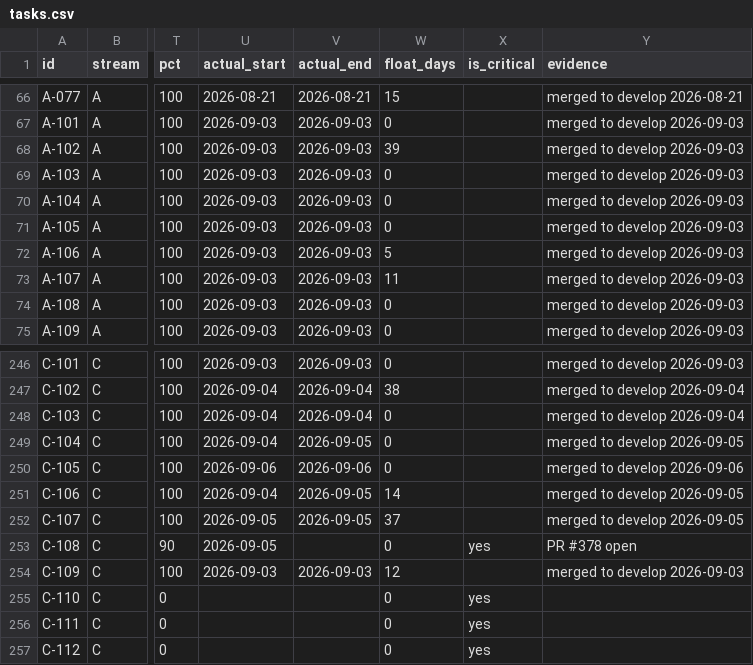
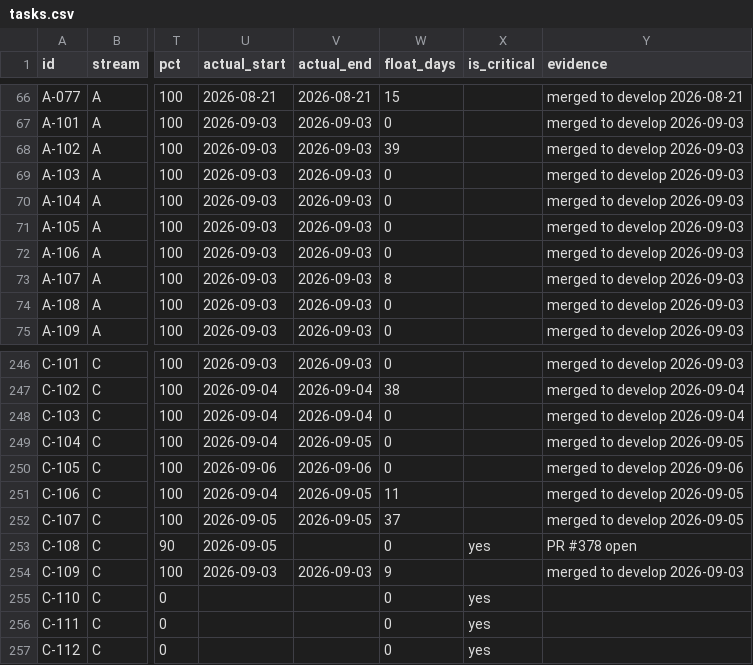
Before and after one commit to debashisedunext/EduTrack, a CSV file: docs/plan/tasks.csv, drawn as a sheet; only a part is shown, gaps mark what is left out; the diff covers the shown part only; the diff names each change by its address in the sheet, - before the commit and + after, or states it on an @@ line.

```diff
--- a/docs/plan/tasks.csv
+++ b/docs/plan/tasks.csv
-W72 (float_days): 5
+W72 (float_days): 0
-W73 (float_days): 11
+W73 (float_days): 8
-W251 (float_days): 14
+W251 (float_days): 11
-W254 (float_days): 12
+W254 (float_days): 9
```
Also changed, not shown: 31 edited cells elsewhere in this file, 2 other files.
